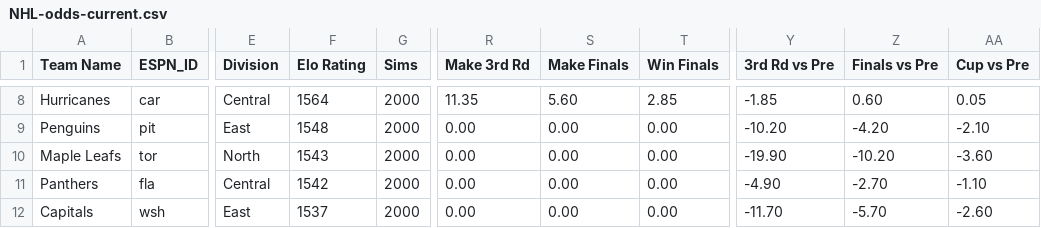
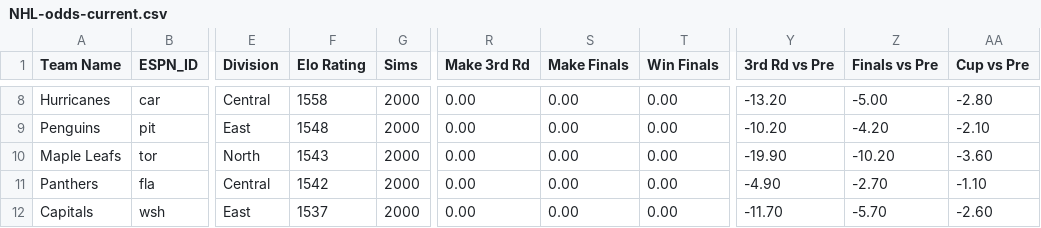
Before and after one commit to Neil-Paine-1/NHL-Player-And-Team-Ratings, a CSV file: NHL-odds-current.csv, drawn as a sheet; only a part is shown, gaps mark what is left out; the diff covers the shown part only; the diff names each change by its address in the sheet, - before the commit and + after, or states it on an @@ line.

```diff
--- a/NHL-odds-current.csv
+++ b/NHL-odds-current.csv
-F8 (Elo Rating): 1564
+F8 (Elo Rating): 1558
-R8 (Make 3rd Rd): 11.35
+R8 (Make 3rd Rd): 0.00
-S8 (Make Finals): 5.60
+S8 (Make Finals): 0.00
-T8 (Win Finals): 2.85
+T8 (Win Finals): 0.00
-Y8 (3rd Rd vs Pre): -1.85
+Y8 (3rd Rd vs Pre): -13.20
-Z8 (Finals vs Pre): 0.60
+Z8 (Finals vs Pre): -5.00
-AA8 (Cup vs Pre): 0.05
+AA8 (Cup vs Pre): -2.80
```
Also changed, not shown: 1 added row, 1 removed row and 30 edited cells elsewhere in this file.
